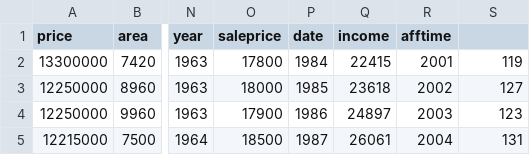
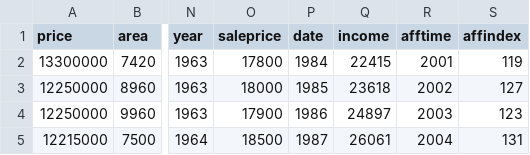
Before and after one commit to Edidas02/cs416, a CSV file: Housing.csv, drawn as a sheet; only a part is shown, gaps mark what is left out; the diff names each change by its address in the sheet, - before the commit and + after, or states it on an @@ line.

Commit message:
update

```diff
--- a/Housing.csv
+++ b/Housing.csv
-S1: (empty)
+S1: affindex
```
